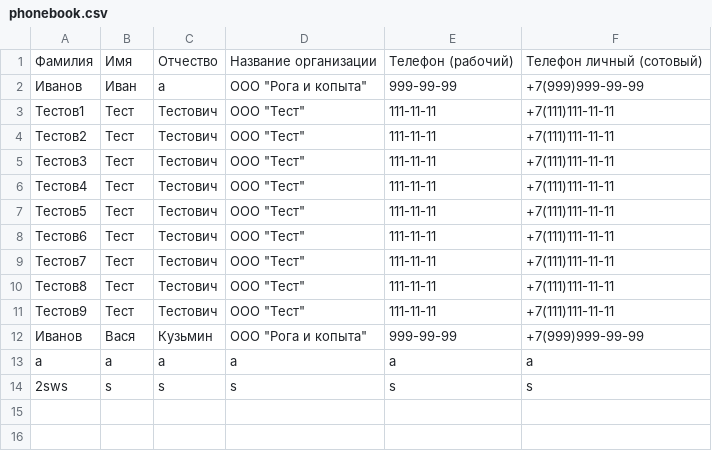
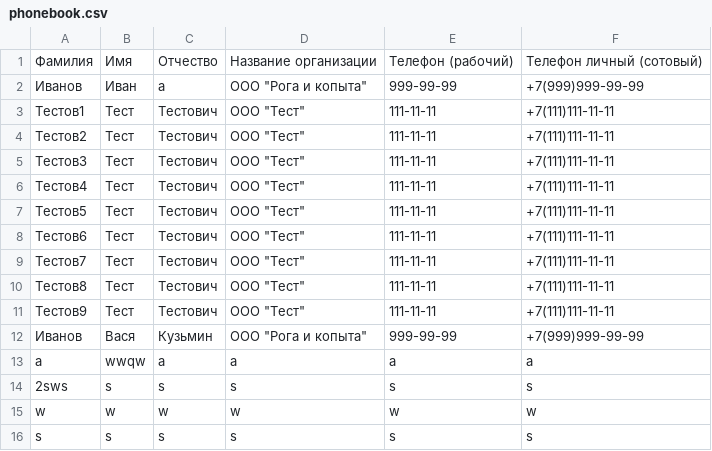
Before and after one commit to Vladimir-Ivanov-92/phonebook, a CSV file: phonebook/data/phonebook.csv, drawn as a sheet.

```diff
--- a/phonebook/data/phonebook.csv
+++ b/phonebook/data/phonebook.csv
@@ -12,3 +12,5 @@
 Иванов,Вася,Кузьмин,"ООО ""Рога и копыта""",999-99-99,+7(999)999-99-99
-a,a,a,a,a,a
+a,wwqw,a,a,a,a
 2sws,s,s,s,s,s
+w,w,w,w,w,w
+s,s,s,s,s,s
```
Also changed, not shown: 7 other files.
